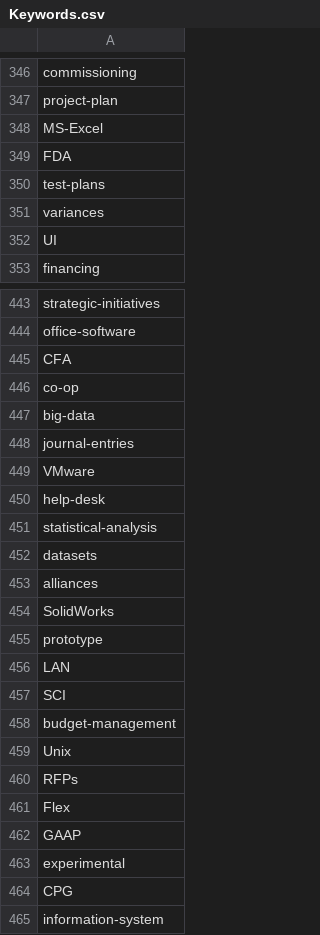
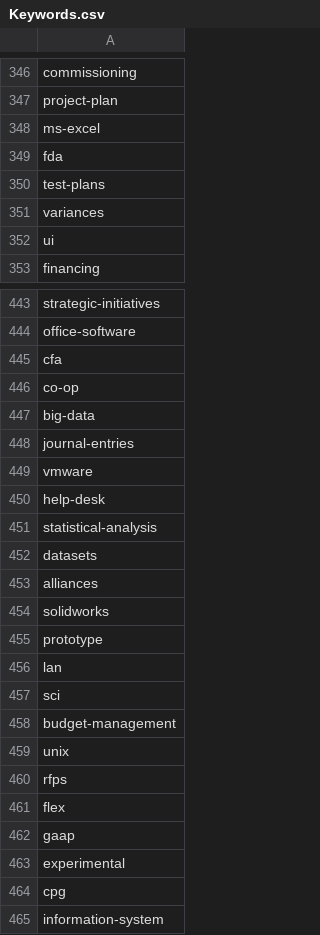
Before and after one commit to AshishBhoi/EmailGroups-IITDH, a CSV file: Keywords.csv, drawn as a sheet; only a part is shown, gaps mark what is left out; the diff covers the shown part only.

Commit message:
Converted all keywords to lowercase letter

```diff
--- a/Keywords.csv
+++ b/Keywords.csv
@@ -347,7 +347,7 @@ commissioning
 project-plan
-MS-Excel
-FDA
+ms-excel
+fda
 test-plans
 variances
-UI
+ui
 financing
@@ -444,3 +444,3 @@ strategic-initiatives
 office-software
-CFA
+cfa
 co-op
@@ -448,3 +448,3 @@ big-data
 journal-entries
-VMware
+vmware
 help-desk
@@ -453,13 +453,13 @@ datasets
 alliances
-SolidWorks
+solidworks
 prototype
-LAN
-SCI
+lan
+sci
 budget-management
-Unix
-RFPs
-Flex
-GAAP
+unix
+rfps
+flex
+gaap
 experimental
-CPG
+cpg
 information-system
```
Also changed, not shown: 72 edited cells elsewhere in this file, Emails.csv.
